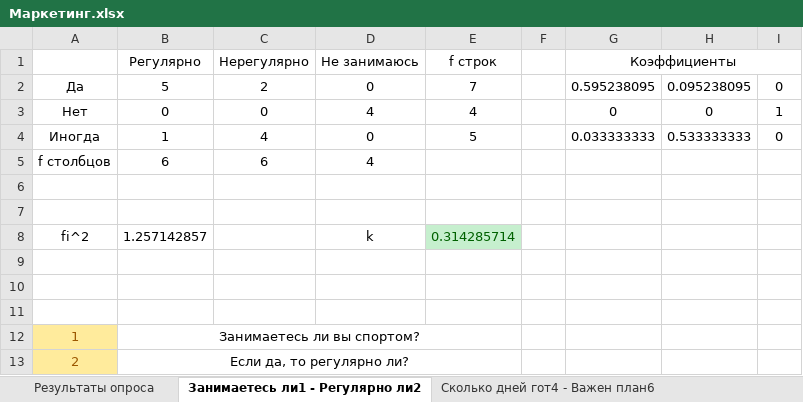
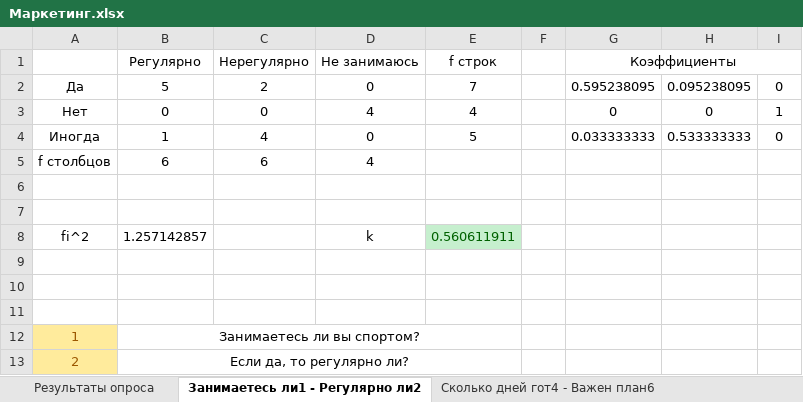
Before and after one commit to GreenTeilor/Labs_semester5, an Excel workbook: MPPiU/Маркетинг.xlsx, sheet Занимаетесь ли1 - Регулярно ли2, drawn as a sheet; values as stored, in another font and other column widths than the file's, no borders; the diff names each change by its address in the sheet, - before the commit and + after, or states it on an @@ line.

```diff
--- a/MPPiU/Маркетинг.xlsx (sheet Занимаетесь ли1 - Регулярно ли2)
+++ b/MPPiU/Маркетинг.xlsx (sheet Занимаетесь ли1 - Регулярно ли2)
-E8 (f строк): 0.314285714
+E8 (f строк): 0.560611911
```
Also changed, not shown: sheet Где вам удоб.5 - Использ. ли7, sheet Сколько дней гот4 - Важен план6, formulas that keep their value, 1 other file.
